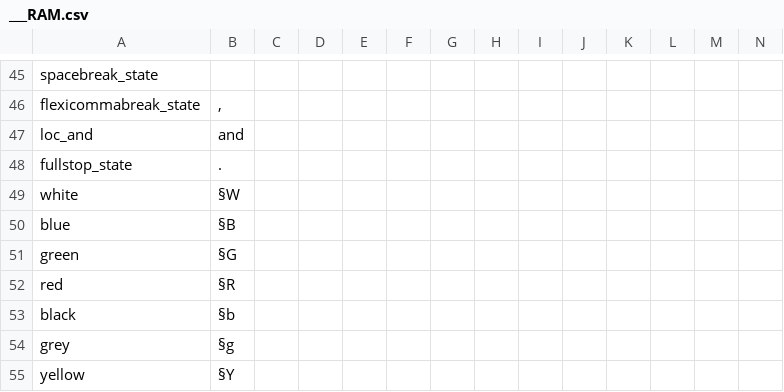
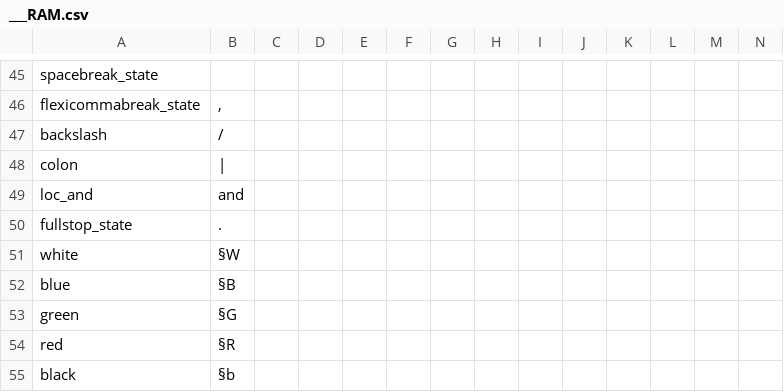
Before and after one commit to Familoner/RAM-Fami-stuff, a CSV file: RAM/localisation/___RAM.csv, drawn as a sheet; only a part is shown, gaps mark what is left out; the shorter side is filled out with more unchanged rows.

```diff
--- a/RAM/localisation/___RAM.csv
+++ b/RAM/localisation/___RAM.csv
@@ -46,2 +46,4 @@ spacebreak_state; ;;;;;;;;;;;;;
 flexicommabreak_state;,;;;;;;;;;;;;;
+backslash;/;;;;;;;;;;;;;
+colon;|;;;;;;;;;;;;;
 loc_and;and;;;;;;;;;;;;;
```
Also changed, not shown: RAM/localisation/__RAM_dismantlement.csv, 3 other files.
